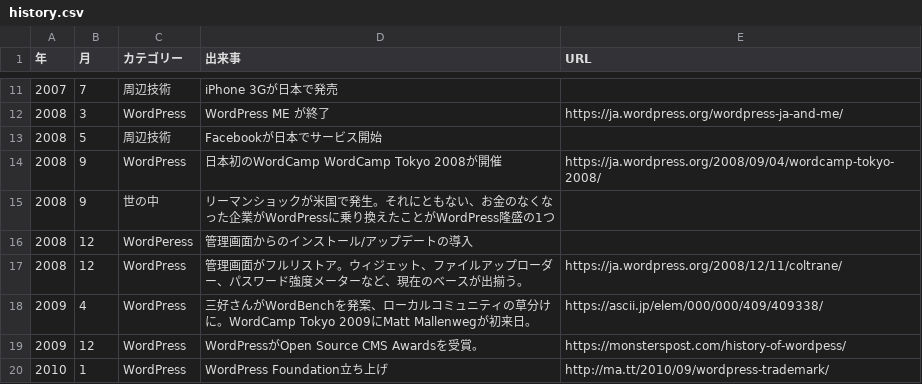
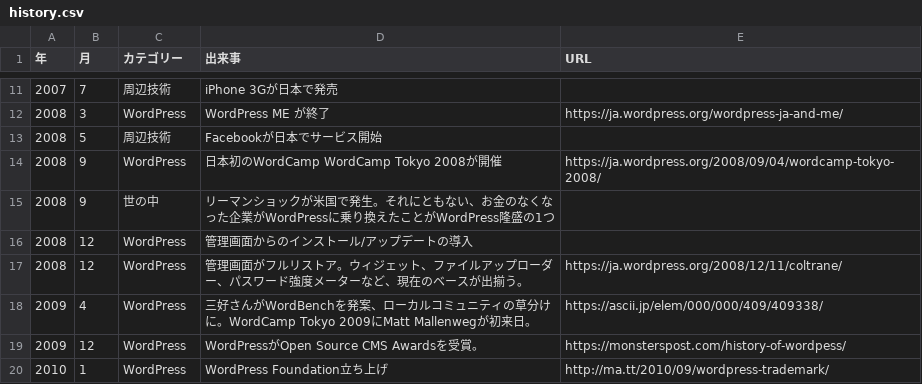
Before and after one commit to fumikito/history-of-wordpress, a CSV file: history.csv, drawn as a sheet; only a part is shown, gaps mark what is left out.

Commit message:
Fix json.

```diff
--- a/history.csv
+++ b/history.csv
@@ -15,3 +15,3 @@
 2008,9,世の中,リーマンショックが米国で発生。それにともない、お金のなくなった企業がWordPressに乗り換えたことがWordPress隆盛の1つ,
-2008,12,WordPeress,管理画面からのインストール/アップデートの導入,
+2008,12,WordPress,管理画面からのインストール/アップデートの導入,
 2008,12,WordPress,管理画面がフルリストア。ウィジェット、ファイルアップローダー、パスワード強度メーターなど、現在のベースが出揃う。,https://ja.wordpress.org/2008/12/11/coltrane/
```
